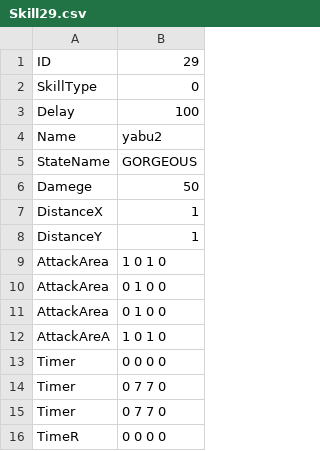
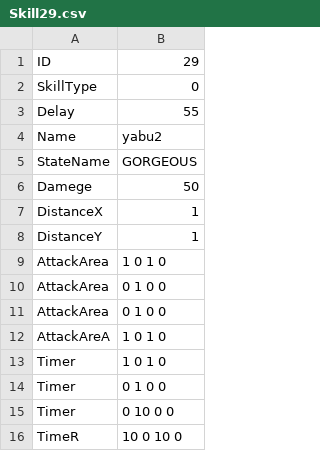
Before and after one commit to YuraIkeuchi/LastTeam, a CSV file: Resources/csv/chara/player/skill/Skill29.csv, drawn as a sheet.

```diff
--- a/Resources/csv/chara/player/skill/Skill29.csv
+++ b/Resources/csv/chara/player/skill/Skill29.csv
@@ -2,3 +2,3 @@ ID,29
 SkillType,0
-Delay,100
+Delay,55
 Name,yabu2
@@ -12,5 +12,5 @@ AttackArea,0 1 0 0
 AttackAreA,1 0 1 0
-Timer,0 0 0 0
-Timer,0 7 7 0
-Timer,0 7 7 0
-TimeR,0 0 0 0
+Timer,1 0 1 0
+Timer,0 1 0 0
+Timer,0 10 0 0
+TimeR,10 0 10 0
```
Also changed, not shown: 13 other files.
